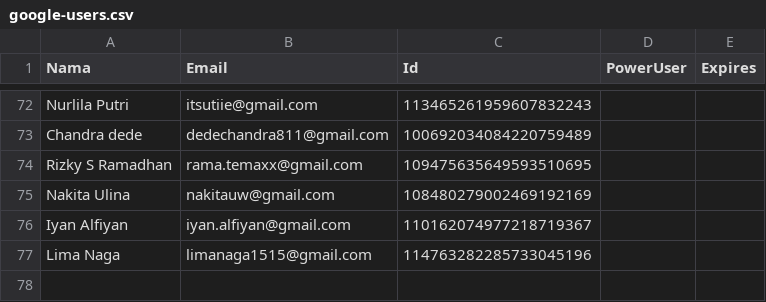
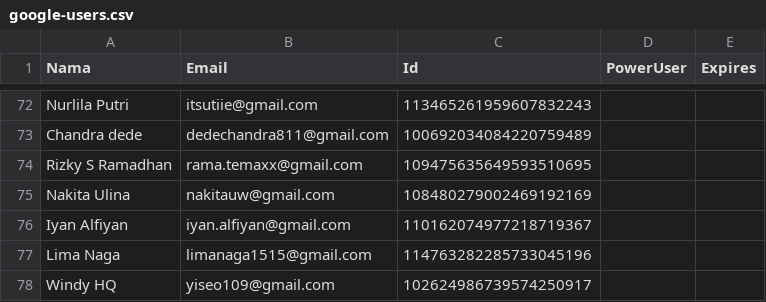
Before and after one commit to rebeatproject/AuditionMusic5, a CSV file: data/google-users.csv, drawn as a sheet; only a part is shown, gaps mark what is left out.

Commit message:
log: google Windy HQ

```diff
--- a/data/google-users.csv
+++ b/data/google-users.csv
@@ -77 +77,2 @@ Iyan Alfiyan,iyan.alfiyan@gmail.com,110162074977218719367
 Lima Naga,limanaga1515@gmail.com,114763282285733045196
+Windy HQ,yiseo109@gmail.com,102624986739574250917
```
